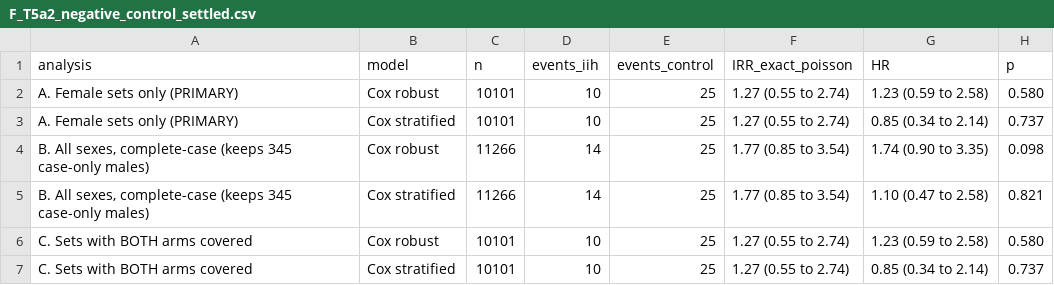
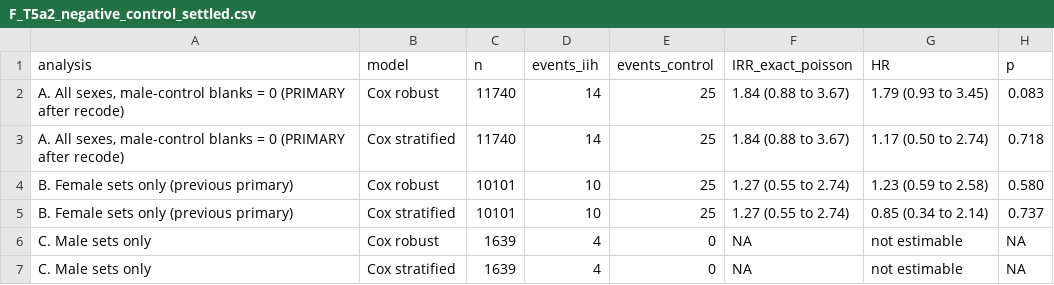
Before and after one commit to Selim-tarek/IIH-and-Epilepsy, a CSV file: outputs/tables/F_T5a2_negative_control_settled.csv, drawn as a sheet.

```diff
--- a/outputs/tables/F_T5a2_negative_control_settled.csv
+++ b/outputs/tables/F_T5a2_negative_control_settled.csv
@@ -1,7 +1,7 @@
 "analysis","model","n","events_iih","events_control","IRR_exact_poisson","HR","p"
-"A. Female sets only (PRIMARY)","Cox robust",10101,10,25,"1.27 (0.55 to 2.74)","1.23 (0.59 to 2.58)","0.580"
-"A. Female sets only (PRIMARY)","Cox stratified",10101,10,25,"1.27 (0.55 to 2.74)","0.85 (0.34 to 2.14)","0.737"
-"B. All sexes, complete-case (keeps 345 case-only males)","Cox robust",11266,14,25,"1.77 (0.85 to 3.54)","1.74 (0.90 to 3.35)","0.098"
-"B. All sexes, complete-case (keeps 345 case-only males)","Cox stratified",11266,14,25,"1.77 (0.85 to 3.54)","1.10 (0.47 to 2.58)","0.821"
-"C. Sets with BOTH arms covered","Cox robust",10101,10,25,"1.27 (0.55 to 2.74)","1.23 (0.59 to 2.58)","0.580"
-"C. Sets with BOTH arms covered","Cox stratified",10101,10,25,"1.27 (0.55 to 2.74)","0.85 (0.34 to 2.14)","0.737"
+"A. All sexes, male-control blanks = 0 (PRIMARY after recode)","Cox robust",11740,14,25,"1.84 (0.88 to 3.67)","1.79 (0.93 to 3.45)","0.083"
+"A. All sexes, male-control blanks = 0 (PRIMARY after recode)","Cox stratified",11740,14,25,"1.84 (0.88 to 3.67)","1.17 (0.50 to 2.74)","0.718"
+"B. Female sets only (previous primary)","Cox robust",10101,10,25,"1.27 (0.55 to 2.74)","1.23 (0.59 to 2.58)","0.580"
+"B. Female sets only (previous primary)","Cox stratified",10101,10,25,"1.27 (0.55 to 2.74)","0.85 (0.34 to 2.14)","0.737"
+"C. Male sets only","Cox robust",1639,4,0,NA,"not estimable",NA
+"C. Male sets only","Cox stratified",1639,4,0,NA,"not estimable",NA
```
Also changed, not shown: outputs/tables/F_T5a3_negative_control_by_horizon.csv, outputs/tables/F_T5a_negative_control.csv, 24 other files.
